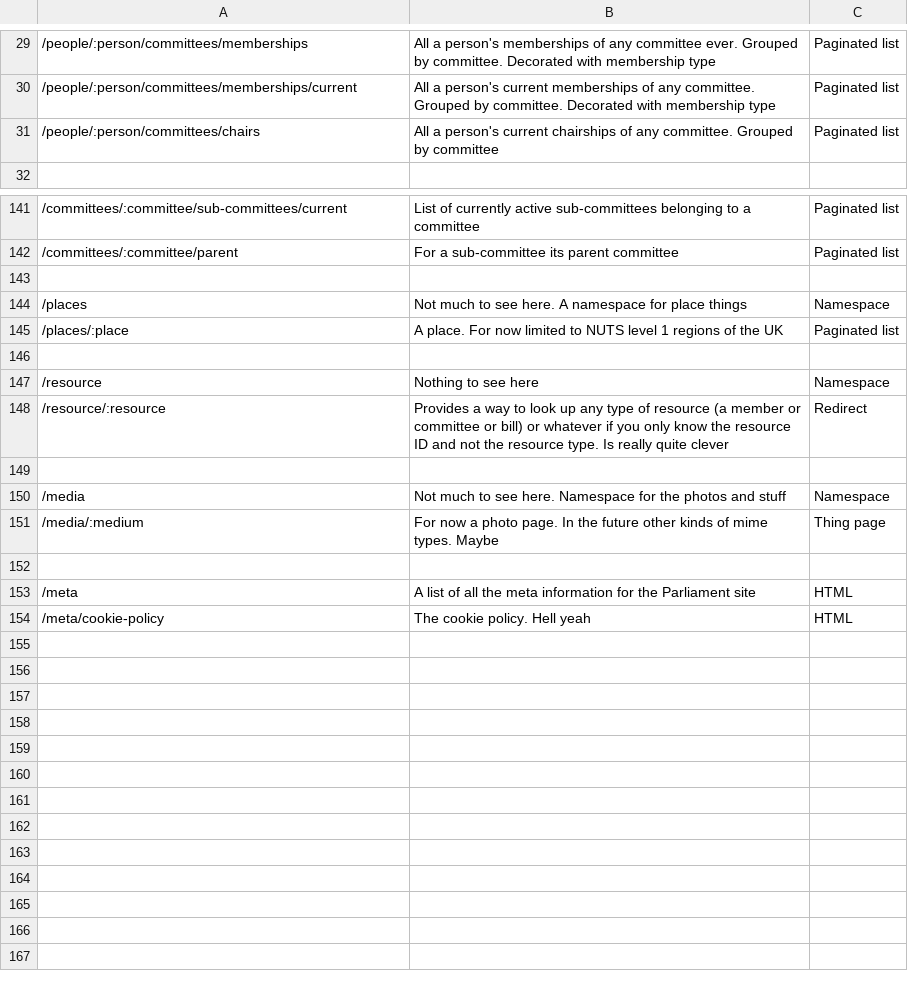
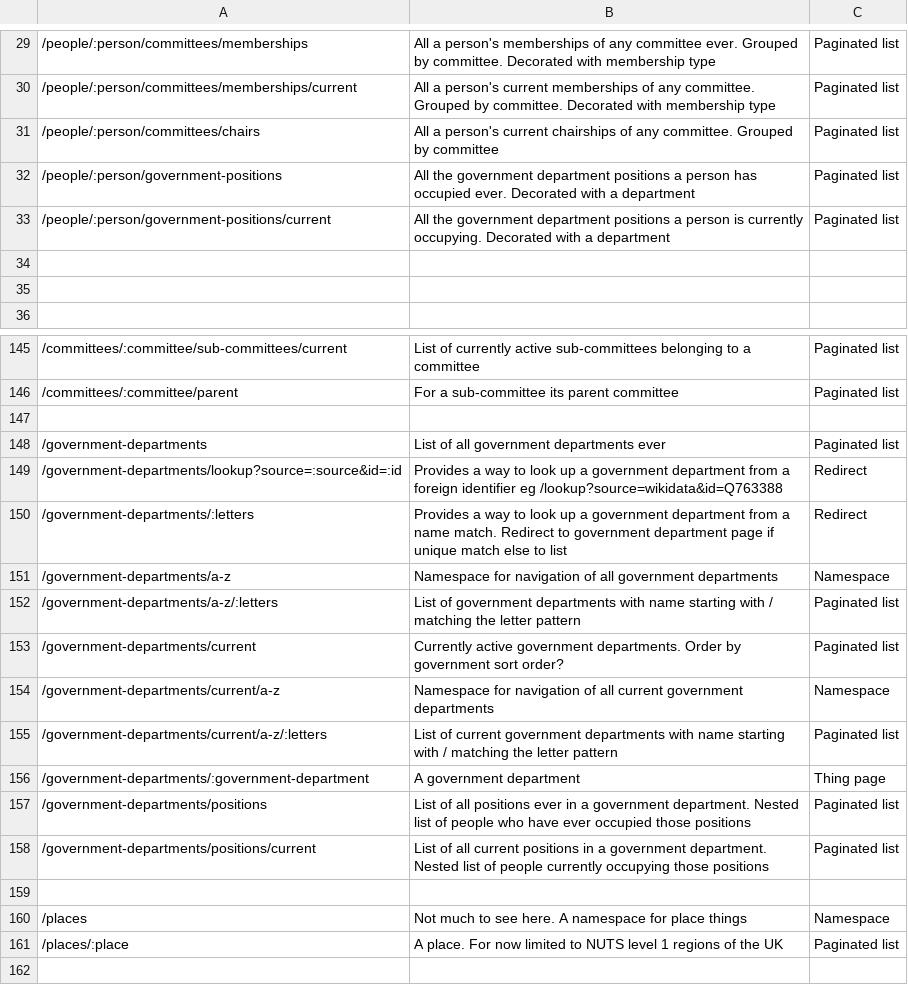
Before and after one commit to ukparliament/ontologies, a CSV file: urls.csv, drawn as a sheet; only a part is shown, gaps mark what is left out; the shorter side is filled out with more unchanged rows.

Commit message:
first pass at government department urls

```diff
--- a/urls.csv
+++ b/urls.csv
@@ -31,2 +31,6 @@
 /people/:person/committees/chairs,All a person's current chairships of any committee. Grouped by committee,Paginated list
+/people/:person/government-positions, All the government department positions a person has occupied ever. Decorated with a department, Paginated list
+/people/:person/government-positions/current, All the government department positions a person is currently occupying. Decorated with a department, Paginated list
+
+
 ,,
@@ -142,2 +146,14 @@
 /committees/:committee/parent,For a sub-committee its parent committee,Paginated list
+,,
+/government-departments, List of all government departments ever, Paginated list
+/government-departments/lookup?source=:source&id=:id, Provides a way to look up a government department from a foreign identifier eg /lookup?source=wikidata&id=Q763388, Redirect
+/government-departments/:letters, Provides a way to look up a government department from a name match. Redirect to government department page if unique match else to list, Redirect
+/government-departments/a-z, Namespace for navigation of all government departments, Namespace
+/government-departments/a-z/:letters, List of government departments with name starting with / matching the letter pattern, Paginated list
+/government-departments/current, Currently active government departments. Order by government sort order?, Paginated list
+/government-departments/current/a-z, Namespace for navigation of all current government departments, Namespace
+/government-departments/current/a-z/:letters, List of current government departments with name starting with / matching the letter pattern, Paginated list
+/government-departments/:government-department, A government department, Thing page
+/government-departments/positions, List of all positions ever in a government department. Nested list of people who have ever occupied those positions, Paginated list
+/government-departments/positions/current, List of all current positions in a government department. Nested list of people currently occupying those positions, Paginated list
 ,,
```
